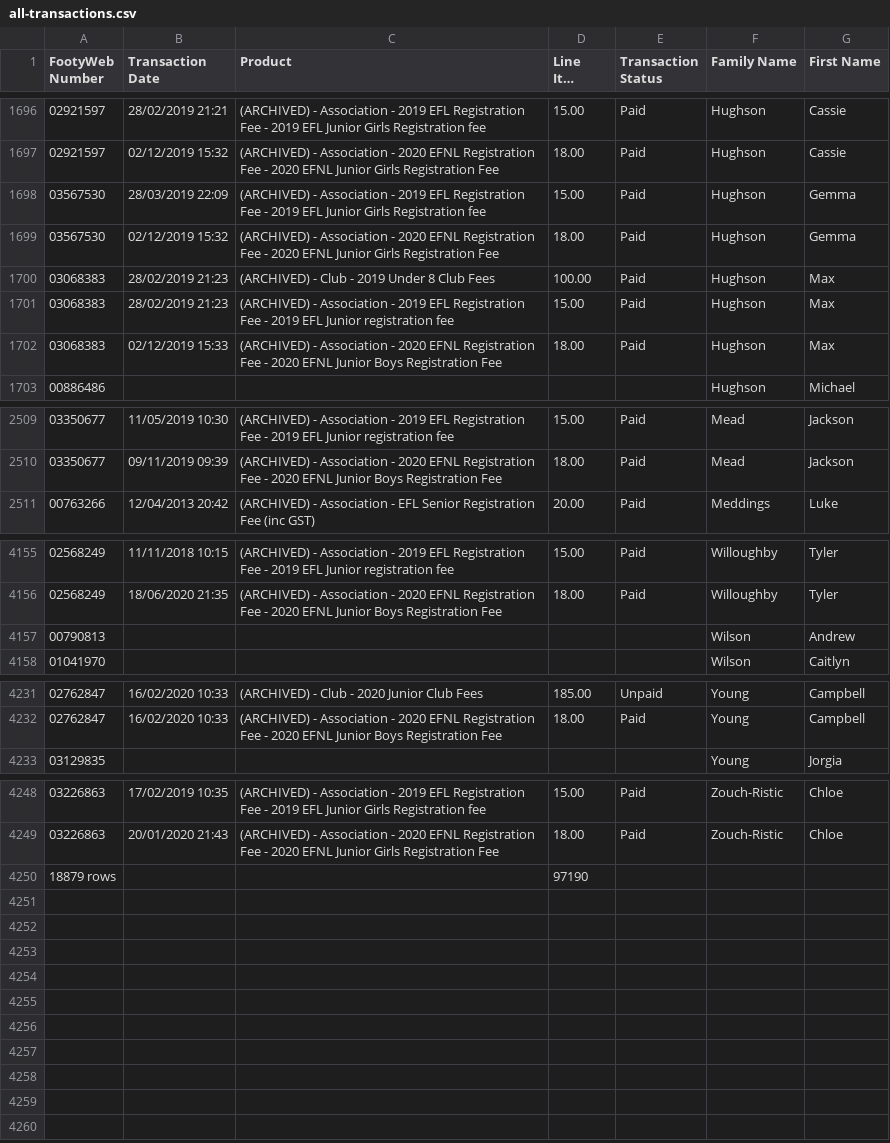
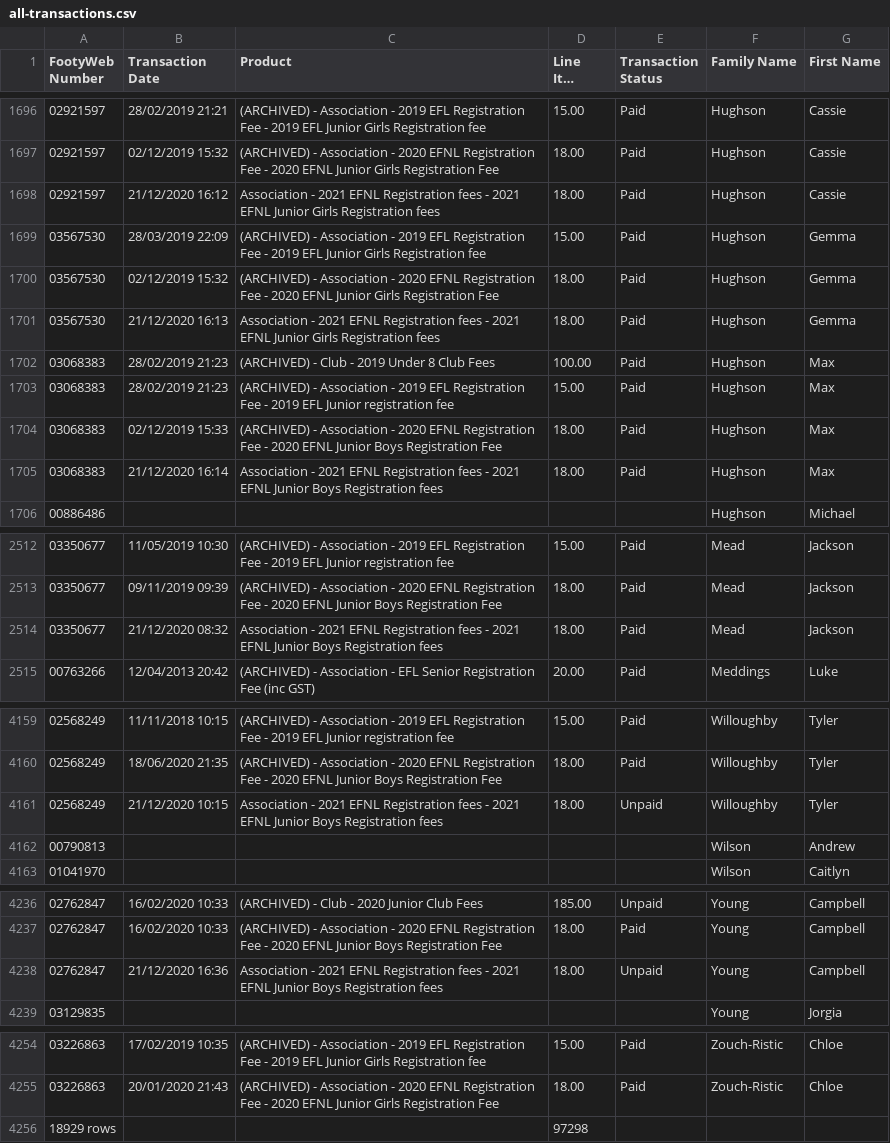
Before and after one commit to andrewcrobertson/bjfc, a CSV file: data.raw/all-transactions.csv, drawn as a sheet; only a part is shown, gaps mark what is left out; long unchanged cells end in …; removed rows and columns are numbered as before the commit, all else as after; the diff names each change by its address in the sheet, - before the commit and + after, or states it on an @@ line.

```diff
--- a/data.raw/all-transactions.csv
+++ b/data.raw/all-transactions.csv
+row 1698: 02921597 | 21/12/2020 16:12 | Association - 2021 EFNL Registration fees - 2021 EFNL Junior Girls Registration fees | 18.00 | Paid | Hughson | Cassie
+row 1701: 03567530 | 21/12/2020 16:13 | Association - 2021 EFNL Registration fees - 2021 EFNL Junior Girls Registration fees | 18.00 | Paid | Hughson | Gemma
+row 1705: 03068383 | 21/12/2020 16:14 | Association - 2021 EFNL Registration fees - 2021 EFNL Junior Boys Registration fees | 18.00 | Paid | Hughson | Max
+row 2514: 03350677 | 21/12/2020 08:32 | Association - 2021 EFNL Registration fees - 2021 EFNL Junior Boys Registration fees | 18.00 | Paid | Mead | Jackson
+row 4161: 02568249 | 21/12/2020 10:15 | Association - 2021 EFNL Registration fees - 2021 EFNL Junior Boys Registration fees | 18.00 | Unpaid | Willoughby | Tyler
+row 4238: 02762847 | 21/12/2020 16:36 | Association - 2021 EFNL Registration fees - 2021 EFNL Junior Boys Registration fees | 18.00 | Unpaid | Young | Campbell
-row 4250: 18879 rows |  |  | 97190
+row 4256: 18929 rows |  |  | 97298
```
Also changed, not shown: 5 other files.
